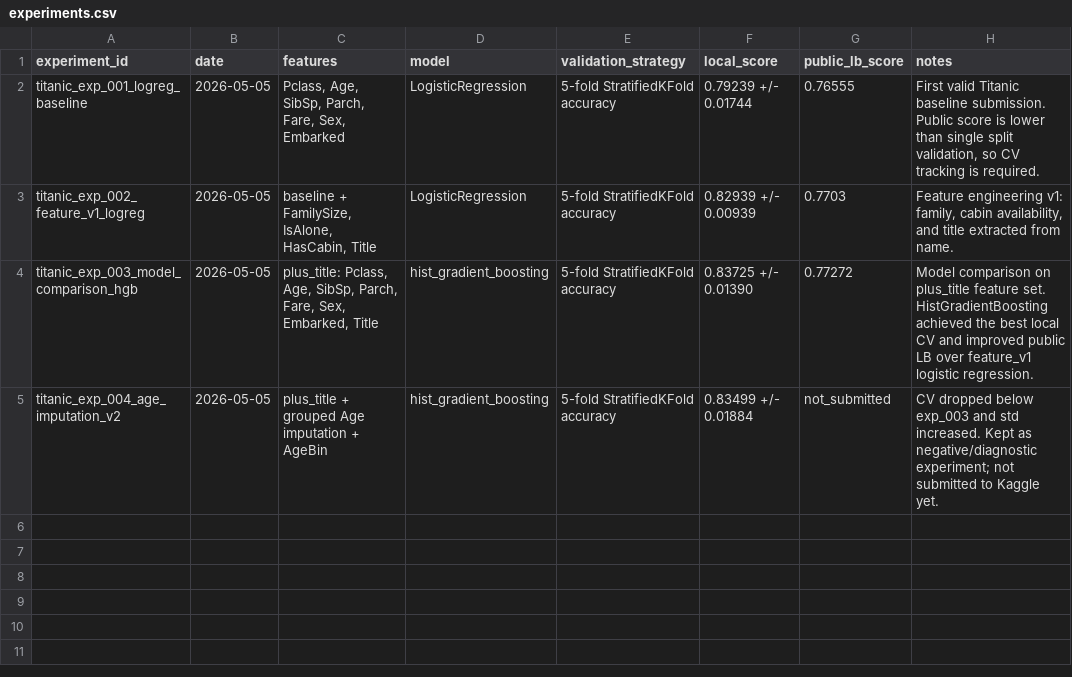
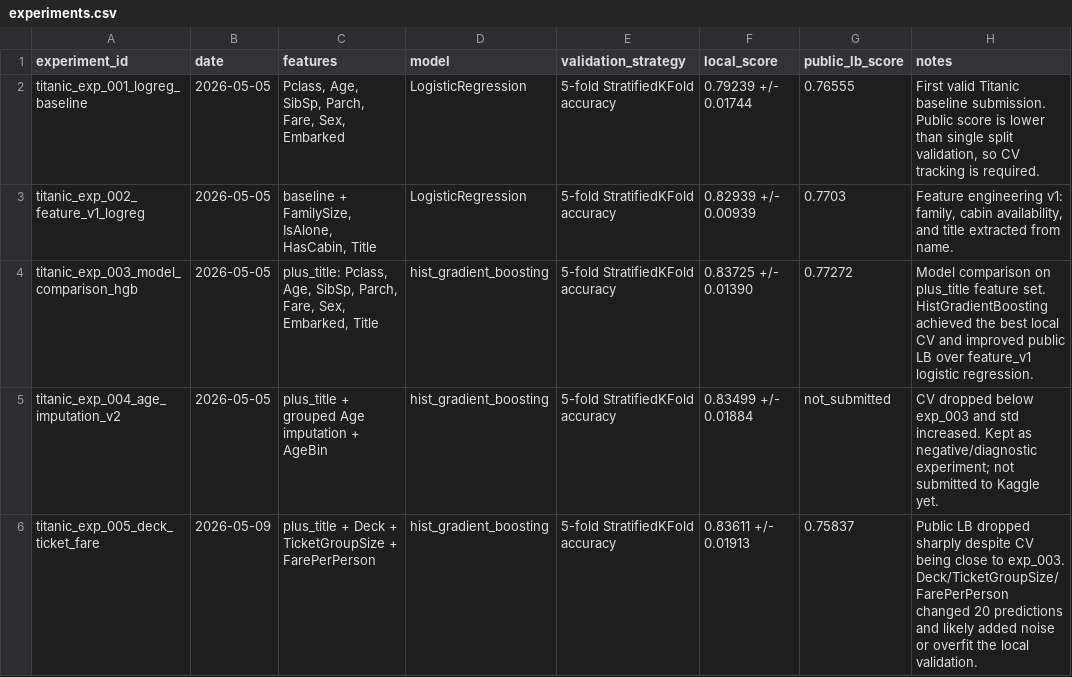
Before and after one commit to lprnmns/ai-engineering-journey, a CSV file: competitions/titanic/experiments/experiments.csv, drawn as a sheet.

Commit message:
feat(titanic): add deck ticket fare experiment (#36)

```diff
--- a/competitions/titanic/experiments/experiments.csv
+++ b/competitions/titanic/experiments/experiments.csv
@@ -5 +5,2 @@ titanic_exp_003_model_comparison_hgb,2026-05-05,"plus_title: Pclass, Age, SibSp,
 titanic_exp_004_age_imputation_v2,2026-05-05,plus_title + grouped Age imputation + AgeBin,hist_gradient_boosting,5-fold StratifiedKFold accuracy,0.83499 +/- 0.01884,not_submitted,CV dropped below exp_003 and std increased. Kept as negative/diagnostic experiment; not submitted to Kaggle yet.
+titanic_exp_005_deck_ticket_fare,2026-05-09,plus_title + Deck + TicketGroupSize + FarePerPerson,hist_gradient_boosting,5-fold StratifiedKFold accuracy,0.83611 +/- 0.01913,0.75837,Public LB dropped sharply despite CV being close to exp_003. Deck/TicketGroupSize/FarePerPerson changed 20 predictions and likely added noise or overfit the local validation.
```
Also changed, not shown: 9 other files.
